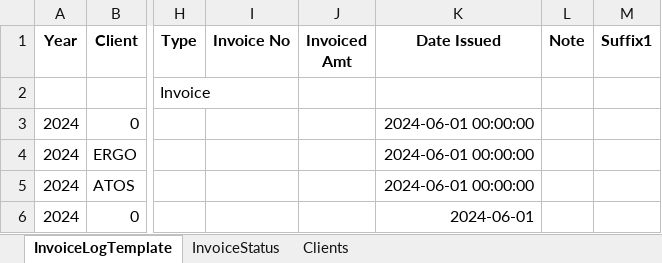
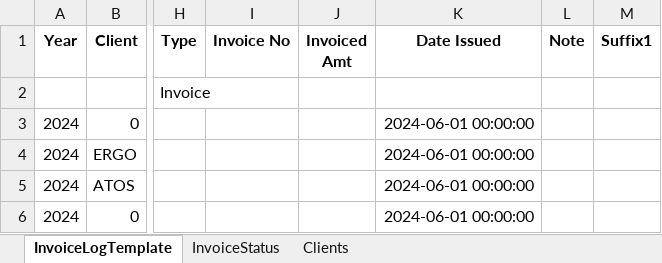
Before and after one commit to DemosthenisD/Updated_Invoice_v2, an Excel workbook: InvoiceLogTemplate.xlsx, sheet InvoiceLogTemplate, drawn as a sheet; only a part is shown, gaps mark what is left out; values as stored, in another font and other column widths than the file's, no borders; the diff names each change by its address in the sheet, - before the commit and + after, or states it on an @@ line.

```diff
--- a/InvoiceLogTemplate.xlsx (sheet InvoiceLogTemplate)
+++ b/InvoiceLogTemplate.xlsx (sheet InvoiceLogTemplate)
-K6 (Date Issued): 2024-06-01
+K6 (Date Issued): 2024-06-01 00:00:00
```
Also changed, not shown: sheet Clients, 8 other files.
